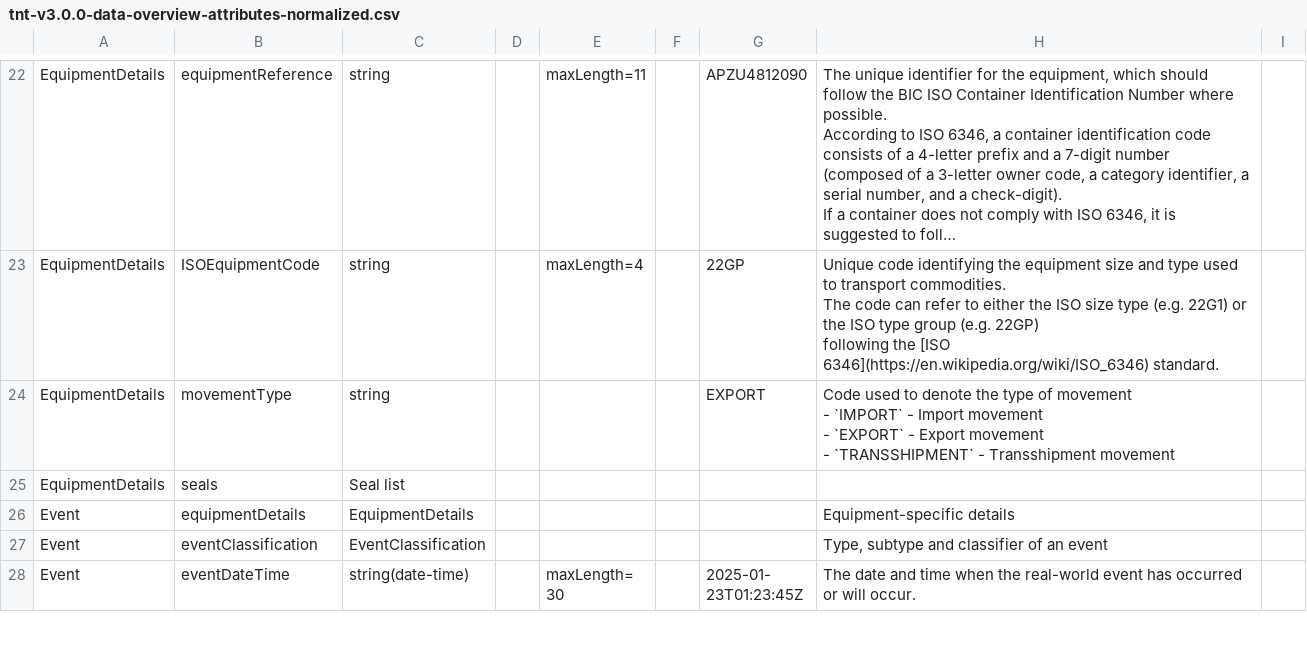
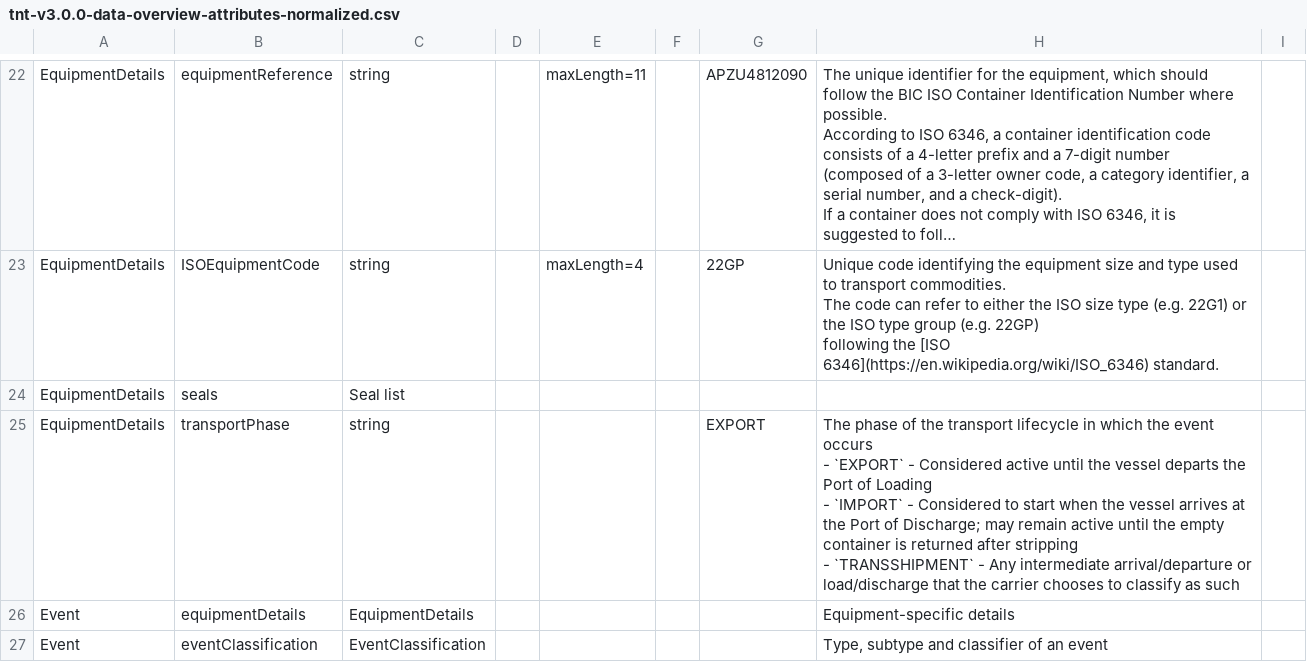
Before and after one commit to dcsaorg/DCSA-Information-Model, a CSV file: generated-resources/standards/tnt/v300/tnt-v3.0.0-data-overview-attributes-normalized.csv, drawn as a sheet; only a part is shown, gaps mark what is left out; the shorter side is filled out with more unchanged rows; long unchanged cells end in …; removed rows and columns are numbered as before the commit, all else as after; ↵ is a line break in a cell; the diff names each change by its address in the sheet, - before the commit and + after, or states it on an @@ line.

```diff
--- a/generated-resources/standards/tnt/v300/tnt-v3.0.0-data-overview-attributes-normalized.csv
+++ b/generated-resources/standards/tnt/v300/tnt-v3.0.0-data-overview-attributes-normalized.csv
-row 24: EquipmentDetails | movementType | string |  |  |  | EXPORT | Code used to denote the type of movement ↵ - `IMPORT` - Import movement ↵ - `EXPORT` - Export movement ↵ - `TRANSSHIPMENT` - Transshipment movement
+row 25: EquipmentDetails | transportPhase | string |  |  |  | EXPORT | The phase of the transport lifecycle in which the event occurs ↵ - `EXPORT` - Considered active until the vessel departs the Port of Loading ↵ - `IMPORT` - Considered to start when the vessel arrives at the Port of Discharge; may remain active until the empty container is returned after stripping ↵ - `TRANSSHIPMENT` - Any intermediate arrival/departure or load/discharge that the carrier chooses to classify as such
```
Also changed, not shown: generated-resources/standards/tnt/v300/tnt-v3.0.0-data-overview-attributes-hierarchical.csv, 5 other files.
